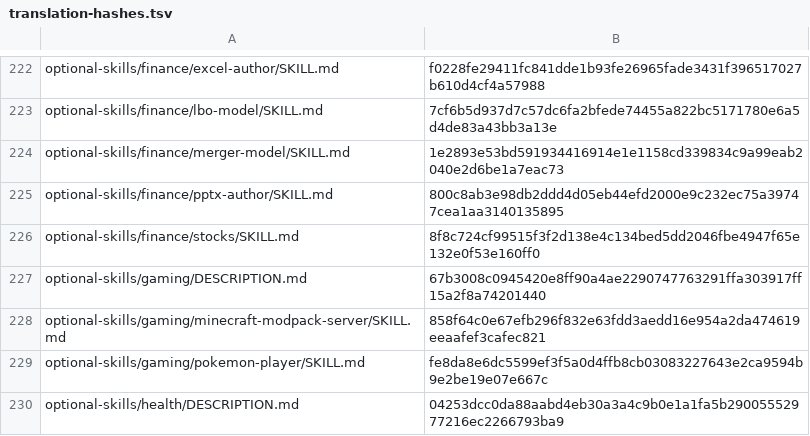
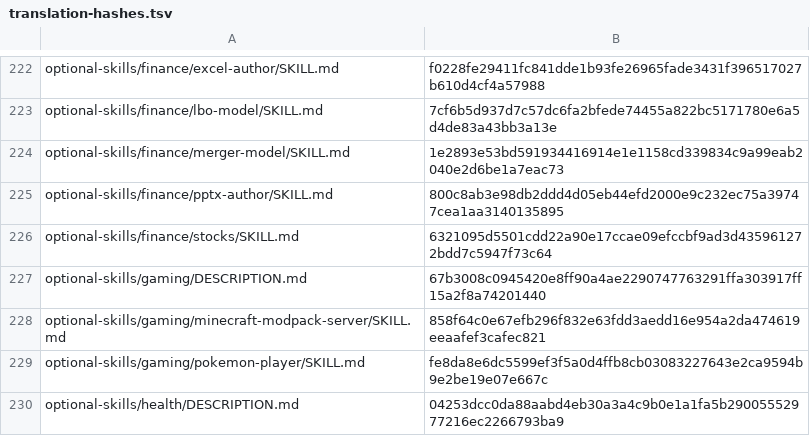
Before and after one commit to RyderFreeman4Logos/hermes-agent-docs-i18n, a TSV file: state/translation-hashes.tsv, drawn as a sheet; only a part is shown, gaps mark what is left out.

```diff
--- a/state/translation-hashes.tsv
+++ b/state/translation-hashes.tsv
@@ -225,3 +225,3 @@ optional-skills/finance/merger-model/SKILL.md	1e2893e53bd591934416914e1e1158cd33
 optional-skills/finance/pptx-author/SKILL.md	800c8ab3e98db2ddd4d05eb44efd2000e9c232ec75a39747cea1aa3140135895
-optional-skills/finance/stocks/SKILL.md	8f8c724cf99515f3f2d138e4c134bed5dd2046fbe4947f65e132e0f53e160ff0
+optional-skills/finance/stocks/SKILL.md	6321095d5501cdd22a90e17ccae09efccbf9ad3d435961272bdd7c5947f73c64
 optional-skills/gaming/DESCRIPTION.md	67b3008c0945420e8ff90a4ae2290747763291ffa303917ff15a2f8a74201440
```
Also changed, not shown: 3 other files.
